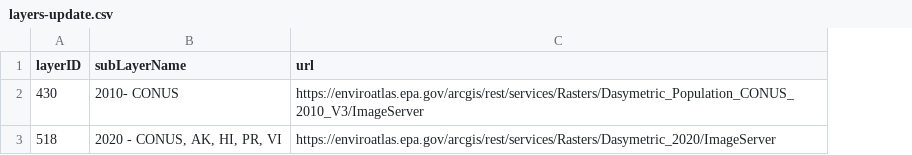
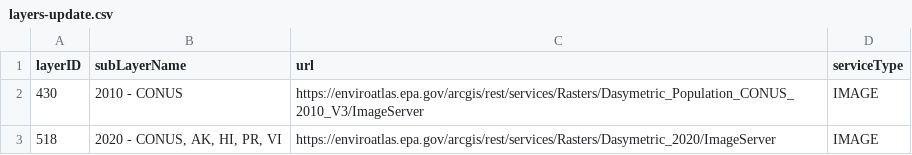
Before and after one commit to USEPA/EnviroAtlas_DB, a CSV file: changes/local/18-Dasy-url-names-Nitrate-name/layers-update.csv, drawn as a sheet; the diff names each change by its address in the sheet, - before the commit and + after, or states it on an @@ line.

Commit message:
Add serviceType edit.

```diff
--- a/changes/local/18-Dasy-url-names-Nitrate-name/layers-update.csv
+++ b/changes/local/18-Dasy-url-names-Nitrate-name/layers-update.csv
+column D (serviceType), rows 2-3: IMAGE | IMAGE
-B2 (subLayerName): 2010- CONUS
+B2 (subLayerName): 2010 - CONUS
```
